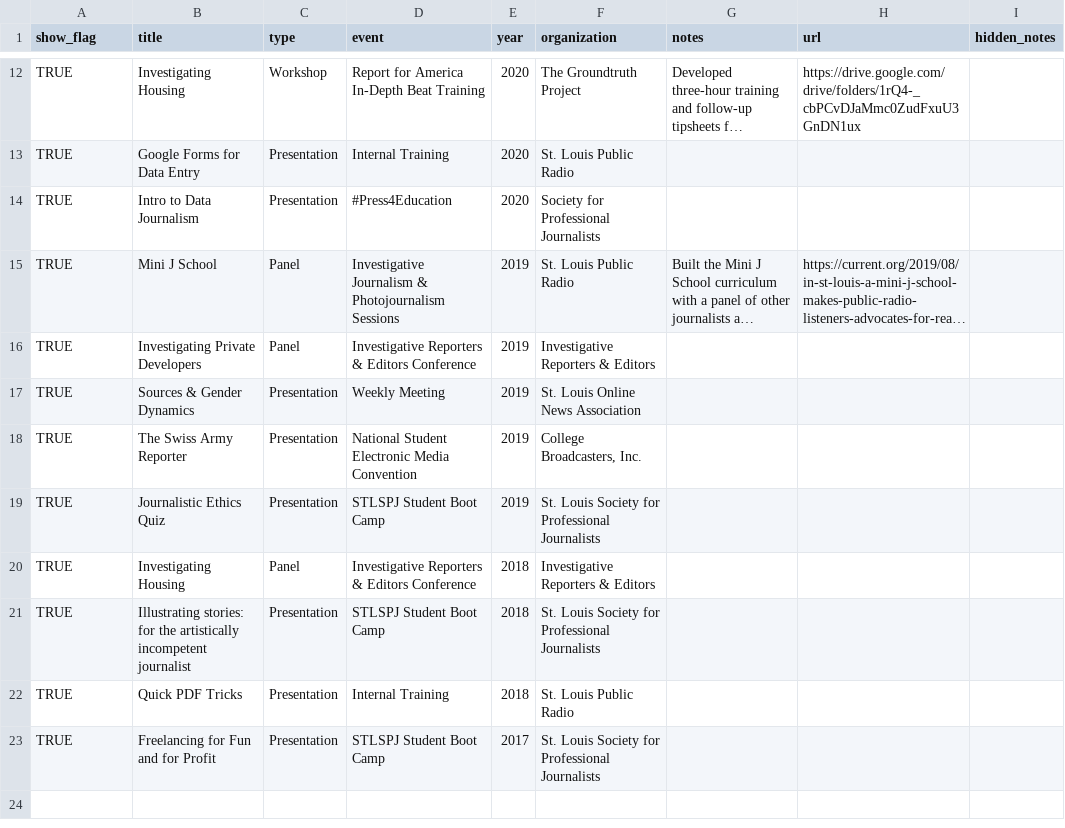
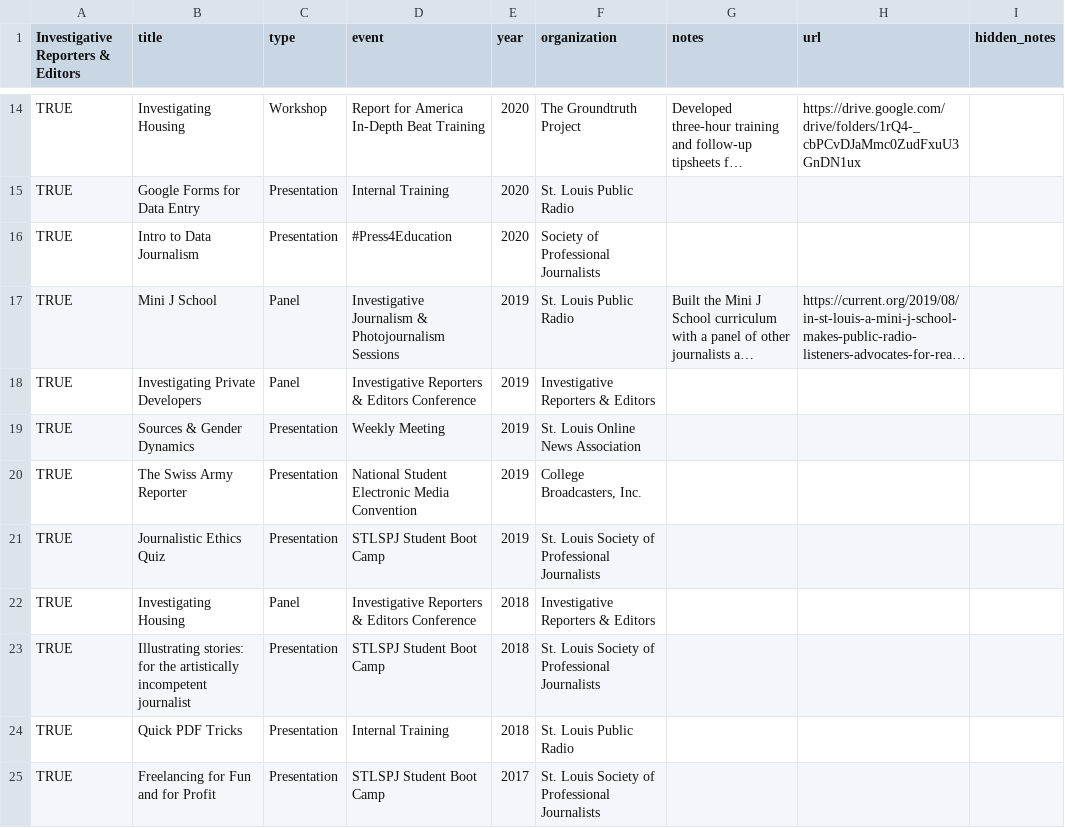
Before and after one commit to petrinkae/petrinkae.github.io, a CSV file: _data/speaking.csv, drawn as a sheet; only a part is shown, gaps mark what is left out; long unchanged cells end in …; addresses are those after the commit; the diff covers the shown part only; the diff names each change by its address in the sheet, - before the commit and + after, or states it on an @@ line.

Commit message:
updates speaking

```diff
--- a/_data/speaking.csv
+++ b/_data/speaking.csv
-A1: show_flag
+A1: Investigative Reporters & Editors
-F16 (organization): Society for Professional Journalists
+F16 (organization): Society of Professional Journalists
-F21 (organization): …Louis Society for Professional Journalists
+F21 (organization): …Louis Society of Professional Journalists
-F23 (organization): …Louis Society for Professional Journalists
+F23 (organization): …Louis Society of Professional Journalists
-F25 (organization): …Louis Society for Professional Journalists
+F25 (organization): …Louis Society of Professional Journalists
```
Also changed, not shown: 2 added rows and 2 edited cells elsewhere in this file.
